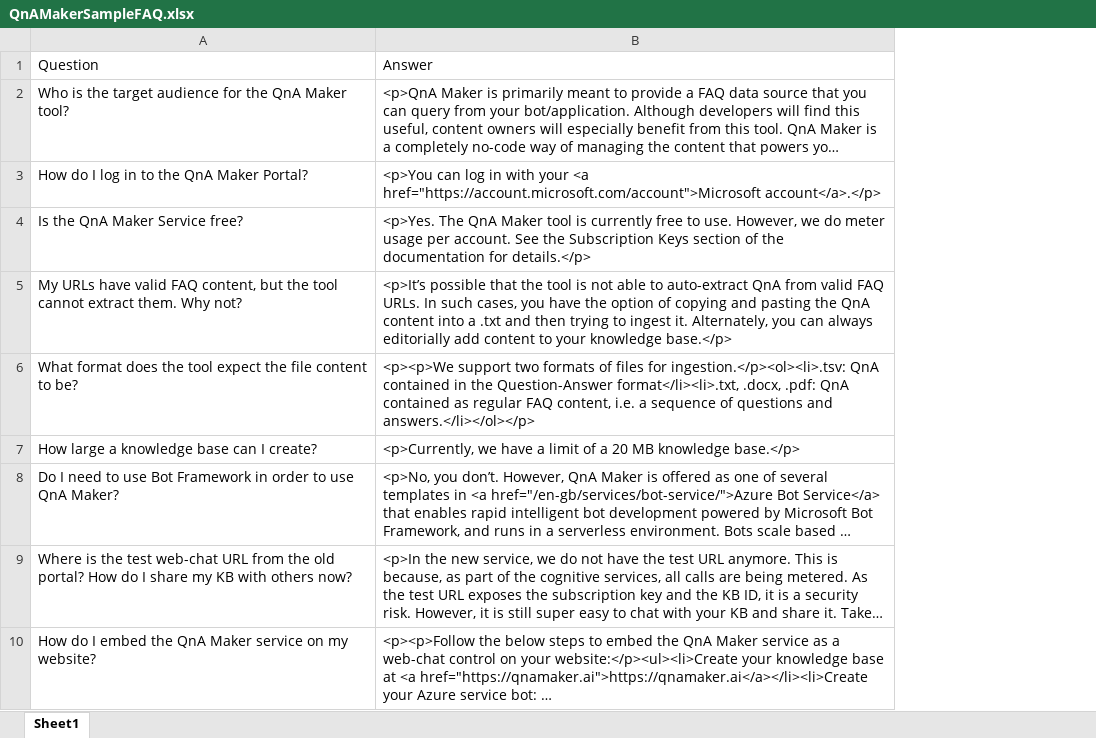
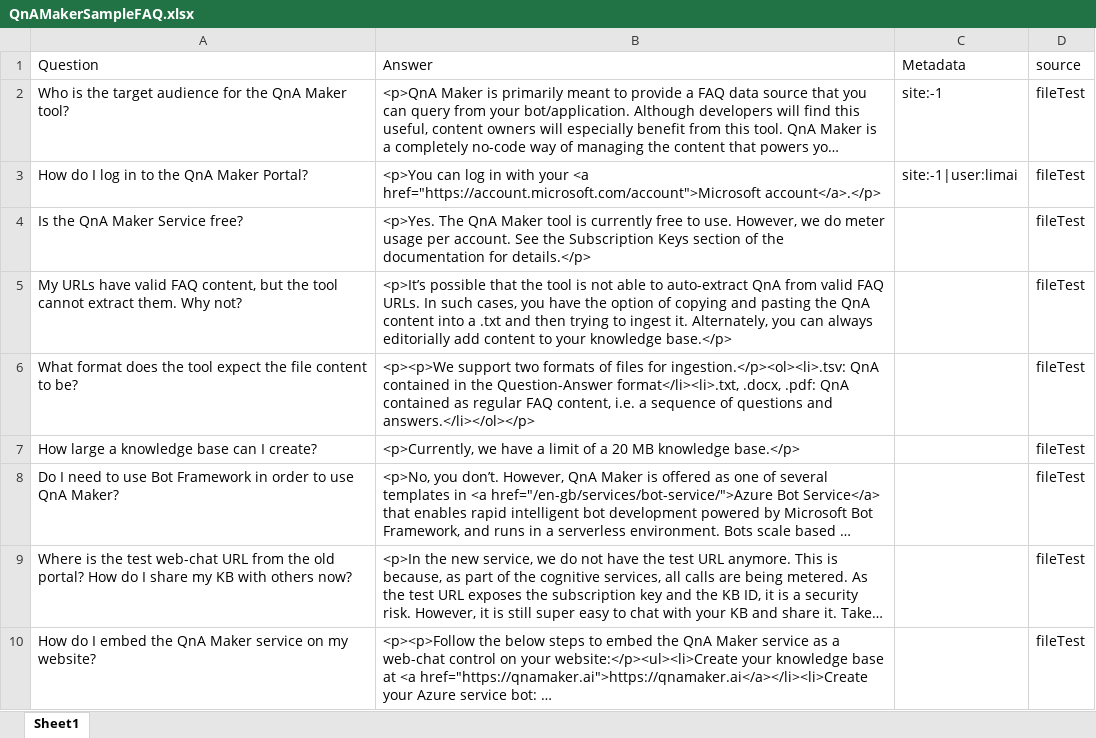
Before and after one commit to HaroldliGC/File, an Excel workbook: QnAMakerSampleFAQ.xlsx, sheet Sheet1, drawn as a sheet; long unchanged cells end in …; values as stored, in another font and other column widths than the file's, no borders; the diff names each change by its address in the sheet, - before the commit and + after, or states it on an @@ line.

Commit message:
Update QnAMakerSampleFAQ.xlsx
file 1

```diff
--- a/QnAMakerSampleFAQ.xlsx (sheet Sheet1)
+++ b/QnAMakerSampleFAQ.xlsx (sheet Sheet1)
+column C (Metadata), rows 2-3: site:-1 | site:-1|user:limai
+column D (source), rows 2-10: all fileTest
```
